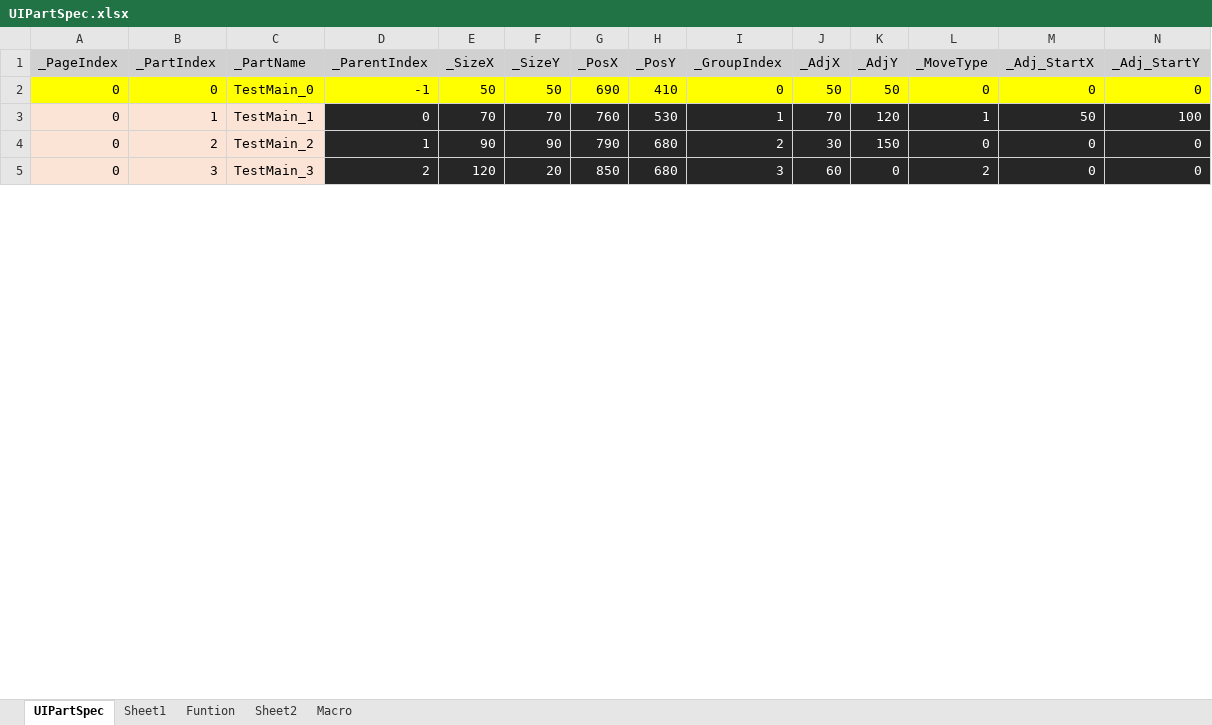
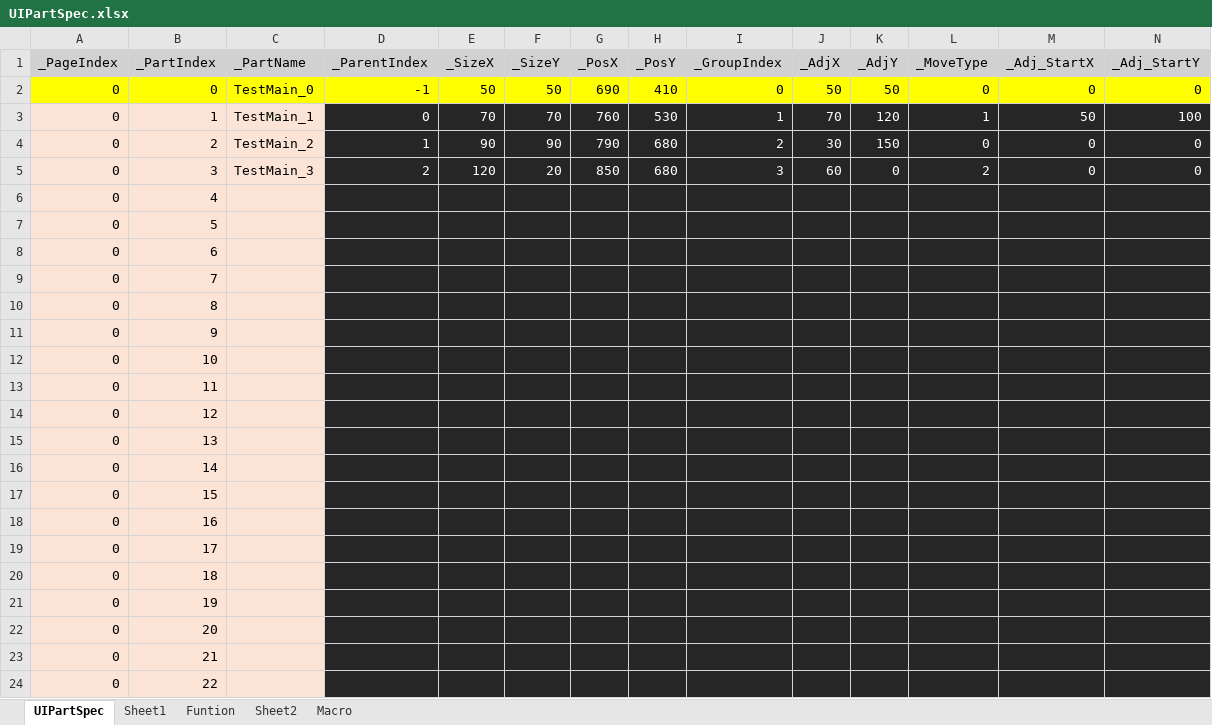
Before and after one commit to rlatjddyd92/Dx11_LiesOfP, an Excel workbook: Framework_DX11/Tools/Bin/DataFiles/UIPartSpec.xlsx, sheet UIPartSpec, drawn as a sheet; only a part is shown; values as stored, in another font and other column widths than the file's, no borders; rows hold the shown columns only; the diff covers the shown part only; the diff names each change by its address in the sheet, - before the commit and + after, or states it on an @@ line.

```diff
--- a/Framework_DX11/Tools/Bin/DataFiles/UIPartSpec.xlsx (sheet UIPartSpec)
+++ b/Framework_DX11/Tools/Bin/DataFiles/UIPartSpec.xlsx (sheet UIPartSpec)
+row 6: 0 | 4
+row 7: 0 | 5
+row 8: 0 | 6
+row 9: 0 | 7
+row 10: 0 | 8
+row 11: 0 | 9
+row 12: 0 | 10
+row 13: 0 | 11
+row 14: 0 | 12
+row 15: 0 | 13
+row 16: 0 | 14
+row 17: 0 | 15
+row 18: 0 | 16
+row 19: 0 | 17
+row 20: 0 | 18
+row 21: 0 | 19
+row 22: 0 | 20
+row 23: 0 | 21
+row 24: 0 | 22
```
Also changed, not shown: 35 added rows and 67 edited cells elsewhere in this sheet, formulas that keep their value, Framework_DX11/Client/Bin/DataFiles/Item_Equip_Slot_Data.xlsx, Framework_DX11/Tools/Bin/Resources/Textures/UI/UIList.xlsx, 34 other files.
